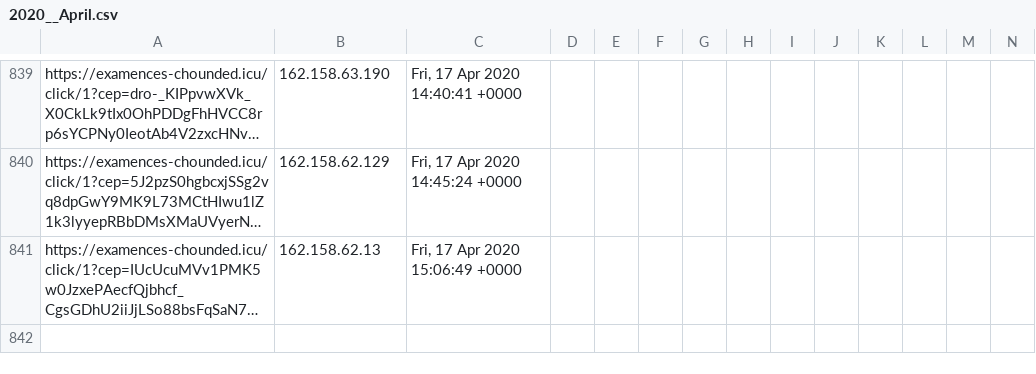
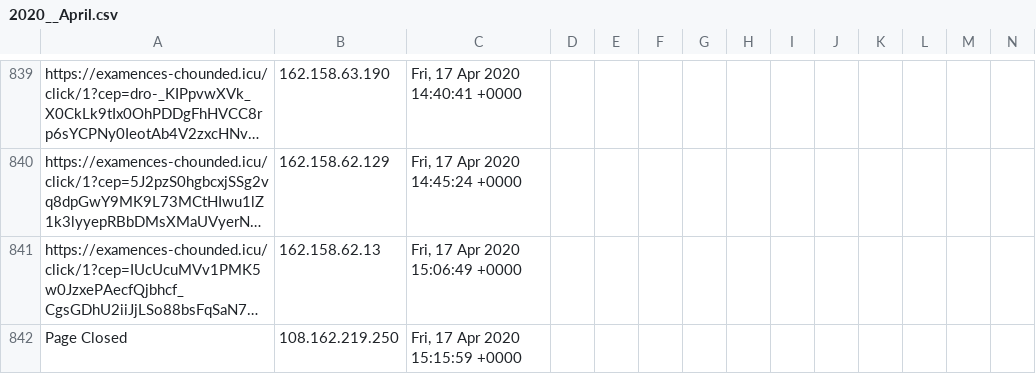
Before and after one commit to runacode/positivepulse, a CSV file: logs/2020__April.csv, drawn as a sheet; only a part is shown, gaps mark what is left out; long unchanged cells end in …; rows hold the shown columns only; the diff names each change by its address in the sheet, - before the commit and + after, or states it on an @@ line.

Commit message:
Site Editor Update

```diff
--- a/logs/2020__April.csv
+++ b/logs/2020__April.csv
+row 842: Page Closed | 108.162.219.250 | Fri, 17 Apr 2020 15:15:59 +0000
```
